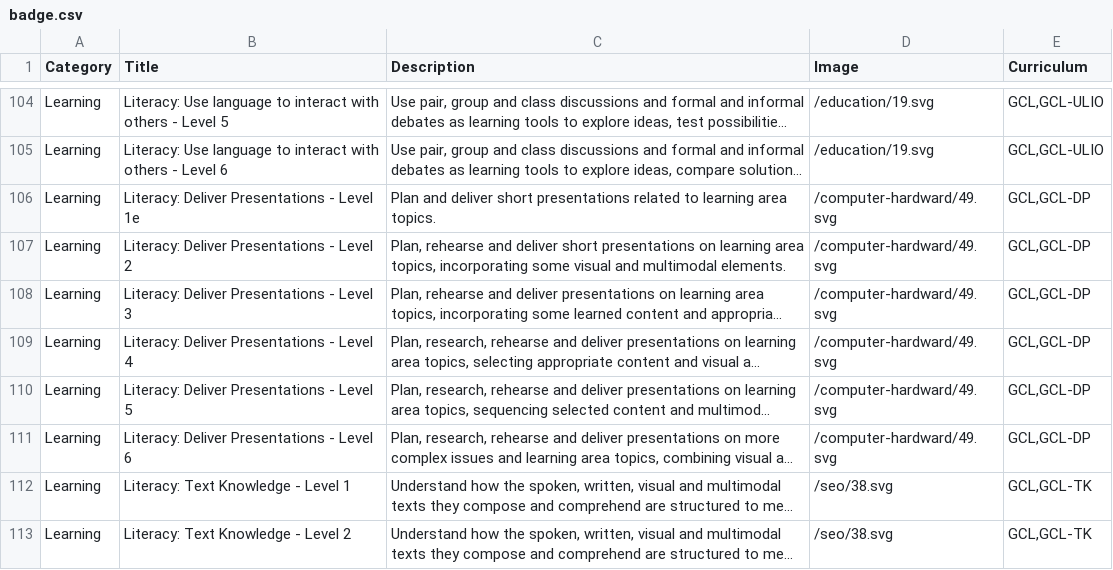
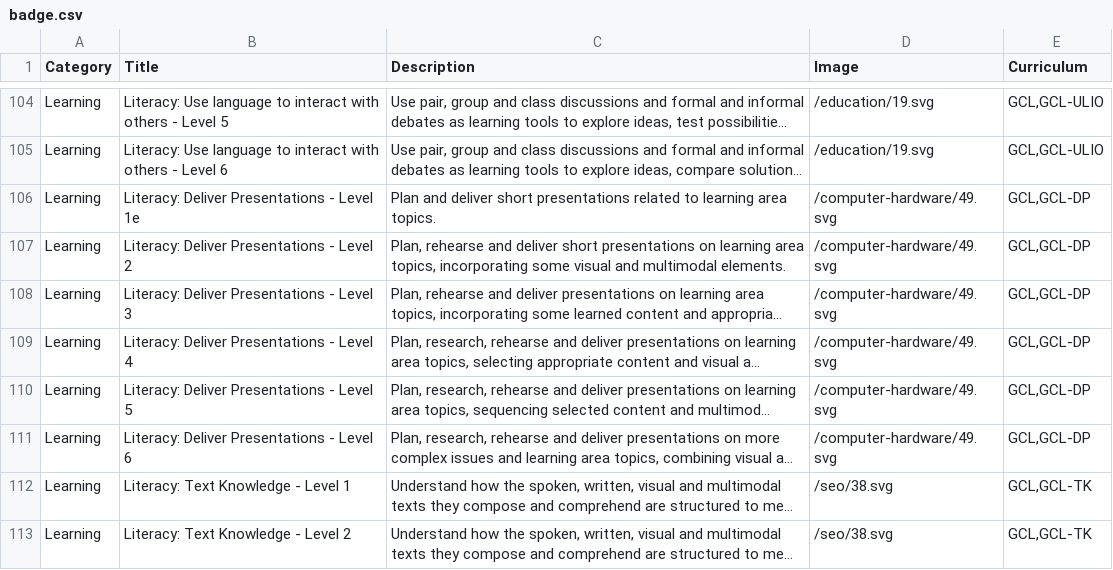
Before and after one commit to juliaattrevisan/schoolbox-api-docs, a CSV file: packages/aus_primary_capabilities_badges/badge.csv, drawn as a sheet; only a part is shown, gaps mark what is left out; long unchanged cells end in …; the diff names each change by its address in the sheet, - before the commit and + after, or states it on an @@ line.

Commit message:
Fixed up all the icons and got them working [SA-11413]

```diff
--- a/packages/aus_primary_capabilities_badges/badge.csv
+++ b/packages/aus_primary_capabilities_badges/badge.csv
-D106:D111 (Image): /computer-hardward/49.svg
+D106:D111 (Image): /computer-hardware/49.svg
```
